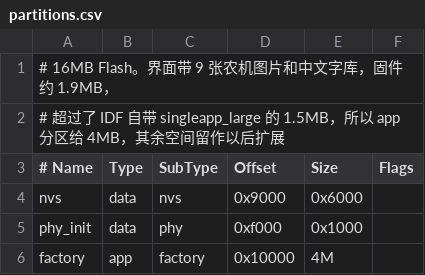
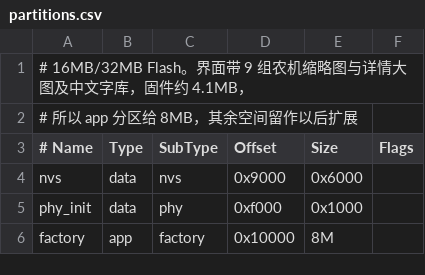
Before and after one commit to Arc928/esp32s3_lvgl, a CSV file: partitions.csv, drawn as a sheet.

Commit message:
详情页改版为农机大图与 8 指令网格界面，扩容 app 分区至 8MB
- 详情页改为左半农机大图、右半 2×4 MQTT 远程控制指令网格，收到新指令自动跳转对应设备并放大展示
- 移除旧版 mqtt_cmd_dialog 弹窗，同步精简状态栏 MQTT 指示及自定义事件处理
- 新增 9 张详情页农机大图资源与 64/80px 指令大字库，更新现有字库子集
- 补充 mqtt_data_init() 接口以对齐模拟器与板端数据层
- partitions.csv 的 factory 分区从 4M 扩容至 8M 以容纳新增图片与字库

```diff
--- a/partitions.csv
+++ b/partitions.csv
@@ -1,3 +1,3 @@
-# 16MB Flash。界面带 9 张农机图片和中文字库，固件约 1.9MB，
-# 超过了 IDF 自带 singleapp_large 的 1.5MB，所以 app 分区给 4MB，其余空间留作以后扩展
+# 16MB/32MB Flash。界面带 9 组农机缩略图与详情大图及中文字库，固件约 4.1MB，
+# 所以 app 分区给 8MB，其余空间留作以后扩展
 # Name,   Type, SubType, Offset,  Size, Flags
@@ -5,2 +5,2 @@ nvs,      data, nvs,     0x9000,  0x6000,
 phy_init, data, phy,     0xf000,  0x1000,
-factory,  app,  factory, 0x10000, 4M,
+factory,  app,  factory, 0x10000, 8M,
```
Also changed, not shown: 31 other files.
